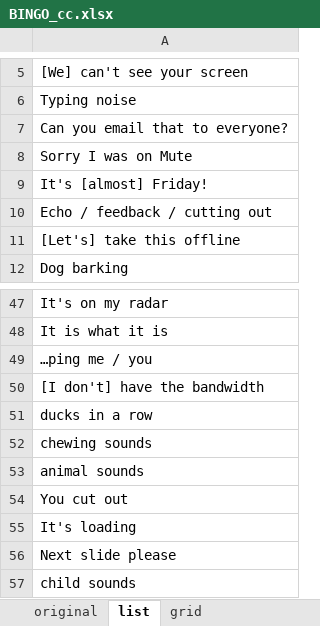
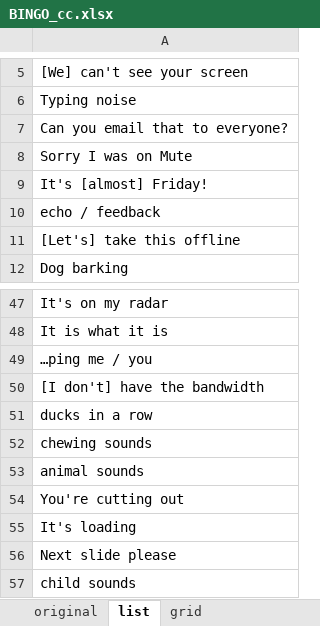
Before and after one commit to CharlieCulp/conference-call-bingo, an Excel workbook: BINGO_cc.xlsx, sheet list, drawn as a sheet; only a part is shown, gaps mark what is left out; values as stored, in another font and other column widths than the file's, no borders; the diff names each change by its address in the sheet, - before the commit and + after, or states it on an @@ line.

Commit message:
Combined two similar phrases into one.

```diff
--- a/BINGO_cc.xlsx (sheet list)
+++ b/BINGO_cc.xlsx (sheet list)
-A10: Echo / feedback / cutting out
+A10: echo / feedback
-A54: You cut out
+A54: You're cutting out
```
Also changed, not shown: sheet original.
